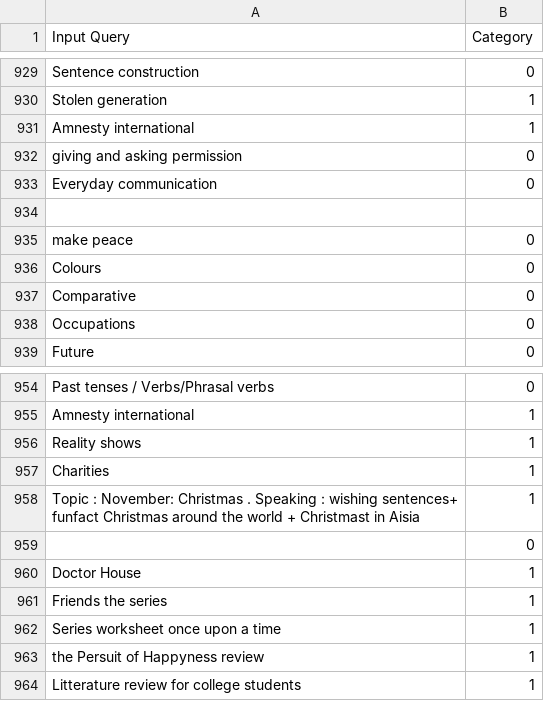
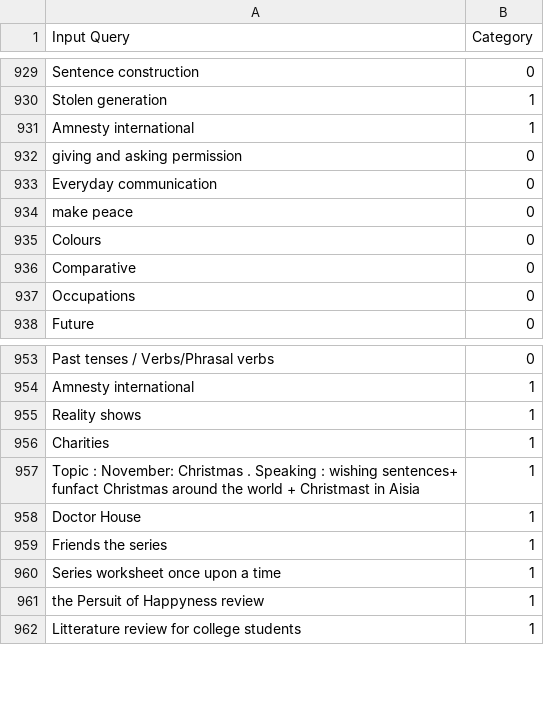
Before and after one commit to Conrad-WS/Customer-Queries-Classification-NLP, a CSV file: NLP INSTANTEACH ML - Sheet1.csv, drawn as a sheet; only a part is shown, gaps mark what is left out.

Commit message:
Add files via upload

```diff
--- a/NLP INSTANTEACH ML - Sheet1.csv
+++ b/NLP INSTANTEACH ML - Sheet1.csv
@@ -975,3 +975,2 @@ giving and asking permission,0
 Everyday communication,0
-,
 make peace,0
@@ -1000,3 +999,2 @@ Charities,1
 Topic : November: Christmas . Speaking : wishing sentences+ funfact Christmas around the world + Christmast in Aisia,1
- ,0
 Doctor House ,1
```
